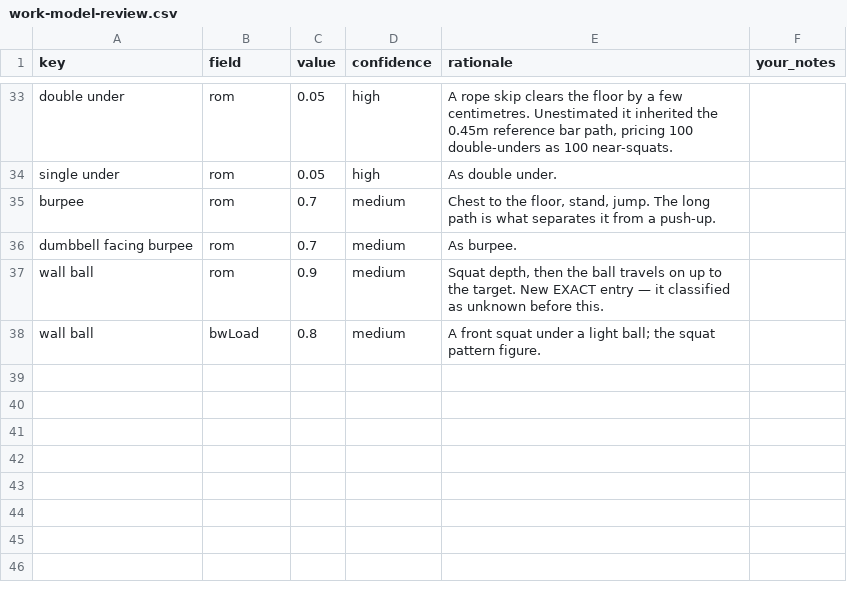
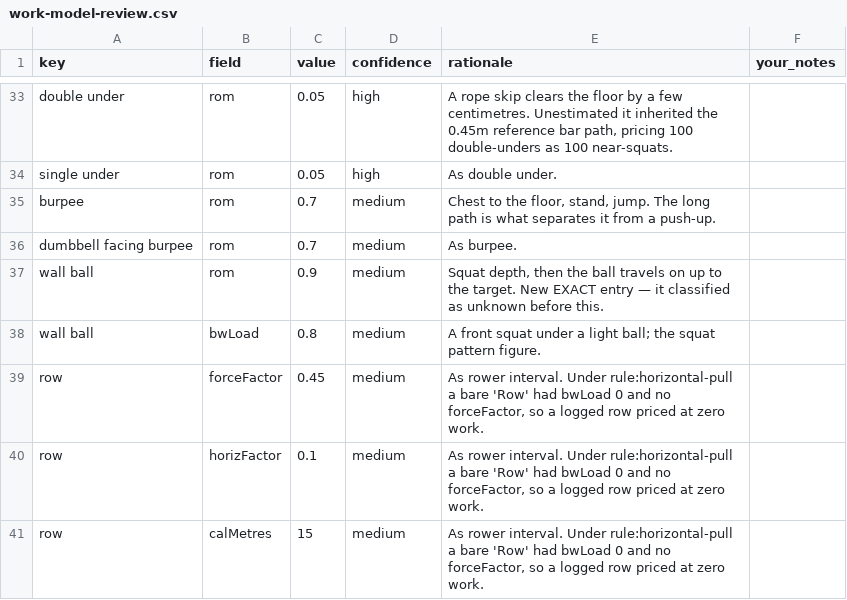
Before and after one commit to shourjoguha/verocity-Multi, a CSV file: docs/work-model-review.csv, drawn as a sheet; only a part is shown, gaps mark what is left out; the diff names each change by its address in the sheet, - before the commit and + after, or states it on an @@ line.

```diff
--- a/docs/work-model-review.csv
+++ b/docs/work-model-review.csv
+row 39: row | forceFactor | 0.45 | medium | As rower interval. Under rule:horizontal-pull a bare 'Row' had bwLoad 0 and no forceFactor, so a logged row priced at zero work.
+row 40: row | horizFactor | 0.1 | medium | As rower interval. Under rule:horizontal-pull a bare 'Row' had bwLoad 0 and no forceFactor, so a logged row priced at zero work.
+row 41: row | calMetres | 15 | medium | As rower interval. Under rule:horizontal-pull a bare 'Row' had bwLoad 0 and no forceFactor, so a logged row priced at zero work.
```
Also changed, not shown: docs/bwload-review.csv, 2 other files.
